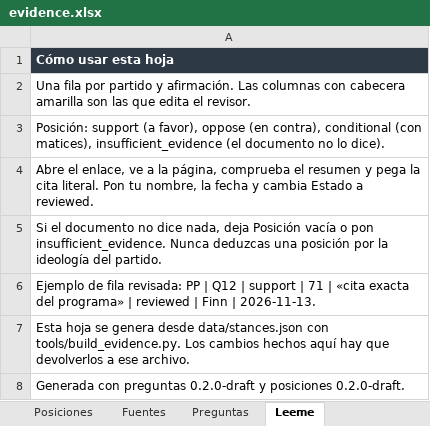
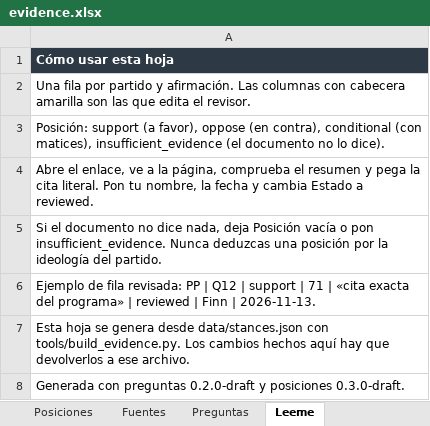
Before and after one commit to BRAC-AI/election-spain, an Excel workbook: data/evidence.xlsx, sheet Leeme, drawn as a sheet; values as stored, in another font and other column widths than the file's, no borders; charts and pictures not drawn; the diff names each change by its address in the sheet, - before the commit and + after, or states it on an @@ line.

```diff
--- a/data/evidence.xlsx (sheet Leeme)
+++ b/data/evidence.xlsx (sheet Leeme)
-A8: …y posiciones 0.2.0-draft.
+A8: …y posiciones 0.3.0-draft.
```
Also changed, not shown: sheet Posiciones, sheet Fuentes, charts or pictures, 6 other files.
